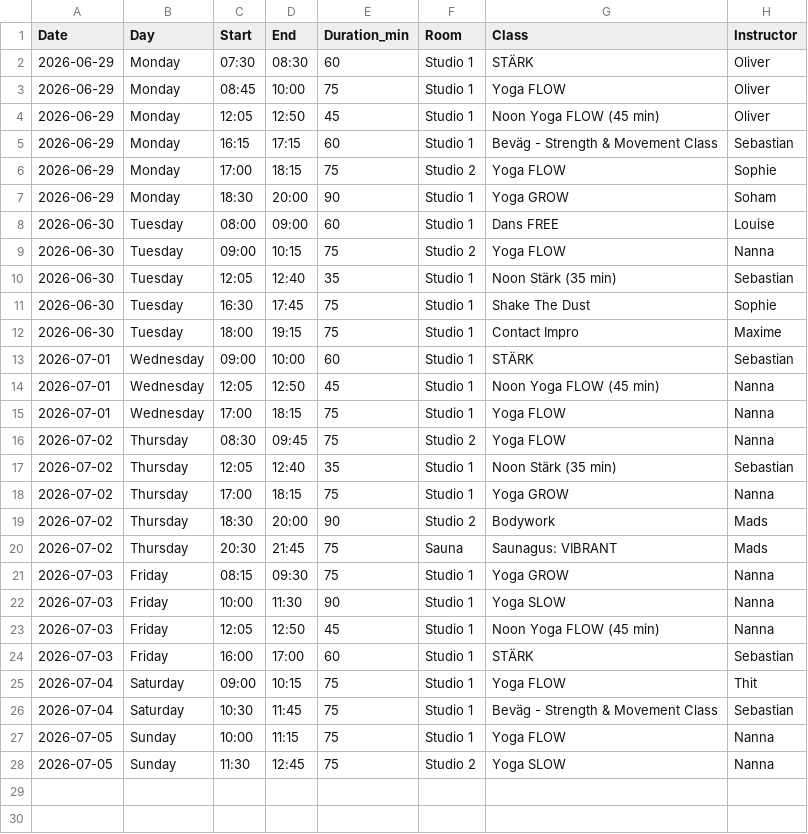
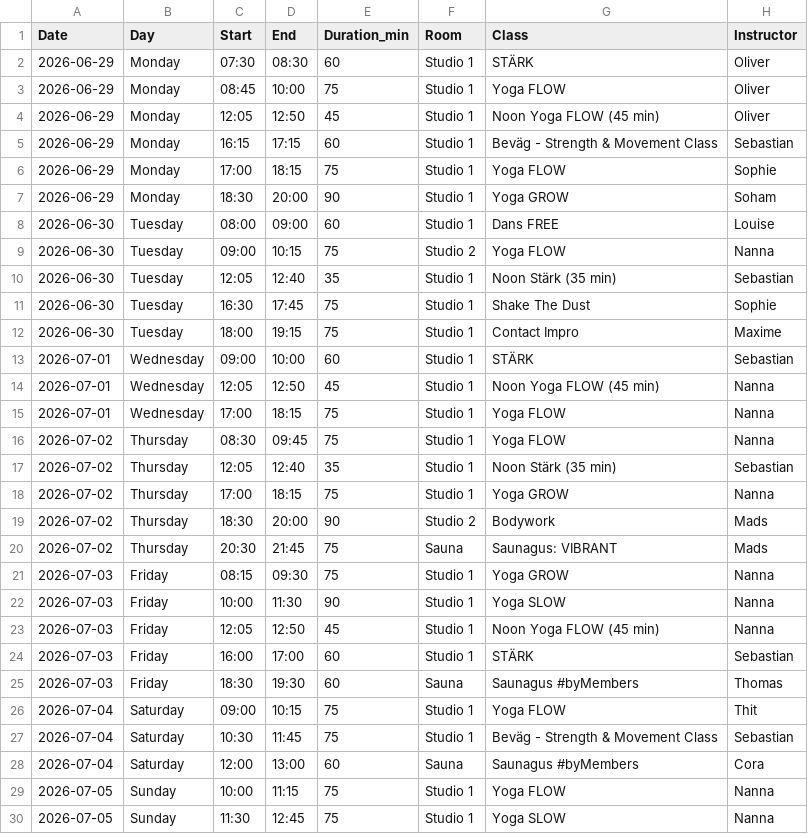
Before and after one commit to FreddyAngelo/rort-calendar, a CSV file: data/rort_schedule_week3.csv, drawn as a sheet.

```diff
--- a/data/rort_schedule_week3.csv
+++ b/data/rort_schedule_week3.csv
@@ -5,3 +5,3 @@ Date,Day,Start,End,Duration_min,Room,Class,Instructor
 2026-06-29,Monday,16:15,17:15,60,Studio 1,Beväg - Strength & Movement Class,Sebastian
-2026-06-29,Monday,17:00,18:15,75,Studio 2,Yoga FLOW,Sophie
+2026-06-29,Monday,17:00,18:15,75,Studio 1,Yoga FLOW,Sophie
 2026-06-29,Monday,18:30,20:00,90,Studio 1,Yoga GROW,Soham
@@ -15,3 +15,3 @@ Date,Day,Start,End,Duration_min,Room,Class,Instructor
 2026-07-01,Wednesday,17:00,18:15,75,Studio 1,Yoga FLOW,Nanna
-2026-07-02,Thursday,08:30,09:45,75,Studio 2,Yoga FLOW,Nanna
+2026-07-02,Thursday,08:30,09:45,75,Studio 1,Yoga FLOW,Nanna
 2026-07-02,Thursday,12:05,12:40,35,Studio 1,Noon Stärk (35 min),Sebastian
@@ -24,5 +24,7 @@ Date,Day,Start,End,Duration_min,Room,Class,Instructor
 2026-07-03,Friday,16:00,17:00,60,Studio 1,STÄRK,Sebastian
+2026-07-03,Friday,18:30,19:30,60,Sauna,Saunagus #byMembers,Thomas
 2026-07-04,Saturday,09:00,10:15,75,Studio 1,Yoga FLOW,Thit
 2026-07-04,Saturday,10:30,11:45,75,Studio 1,Beväg - Strength & Movement Class,Sebastian
+2026-07-04,Saturday,12:00,13:00,60,Sauna,Saunagus #byMembers,Cora
 2026-07-05,Sunday,10:00,11:15,75,Studio 1,Yoga FLOW,Nanna
-2026-07-05,Sunday,11:30,12:45,75,Studio 2,Yoga SLOW,Nanna
+2026-07-05,Sunday,11:30,12:45,75,Studio 1,Yoga SLOW,Nanna
```
Also changed, not shown: data/rort_schedule_week11.csv, data/rort_schedule_week4.csv, 6 other files.
